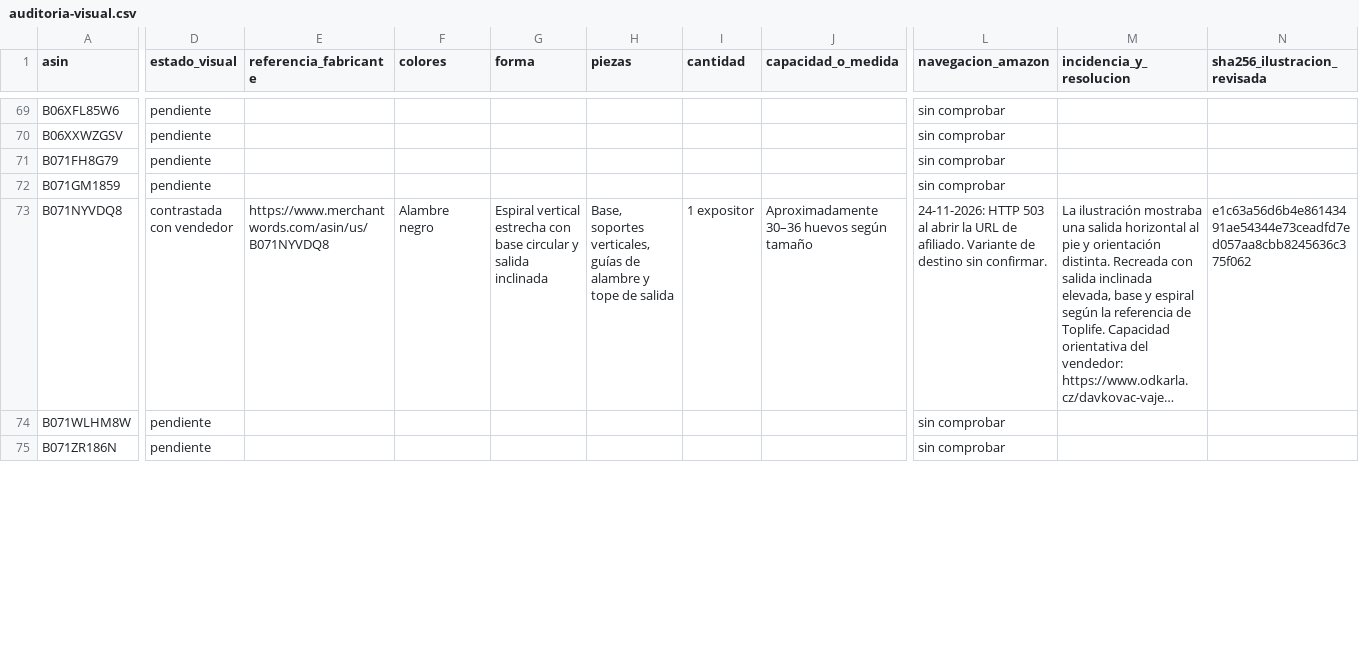
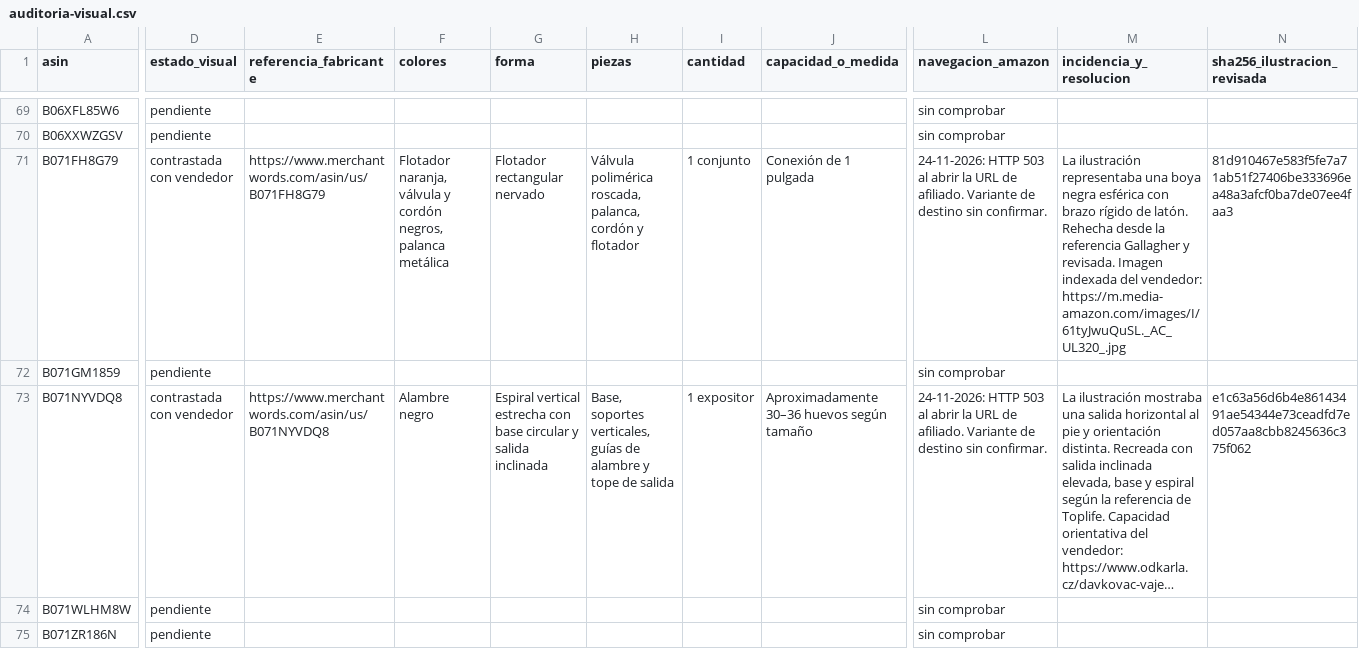
Before and after one commit to darmo1986/escuela-granja-rentable, a CSV file: _fuentes/tienda/auditoria-visual.csv, drawn as a sheet; only a part is shown, gaps mark what is left out; long unchanged cells end in …; the diff covers the shown part only; the diff names each change by its address in the sheet, - before the commit and + after, or states it on an @@ line.

Commit message:
Corrige tres ilustraciones y documenta siete fichas de la tienda

```diff
--- a/_fuentes/tienda/auditoria-visual.csv
+++ b/_fuentes/tienda/auditoria-visual.csv
-D71 (estado_visual): pendiente
+D71 (estado_visual): contrastada con vendedor
-E71 (referencia_fabricante): (empty)
+E71 (referencia_fabricante): https://www.merchantwords.com/asin/us/B071FH8G79
-F71 (colores): (empty)
+F71 (colores): Flotador naranja, válvula y cordón negros, palanca metálica
-G71 (forma): (empty)
+G71 (forma): Flotador rectangular nervado
-H71 (piezas): (empty)
+H71 (piezas): Válvula polimérica roscada, palanca, cordón y flotador
-I71 (cantidad): (empty)
+I71 (cantidad): 1 conjunto
-J71 (capacidad_o_medida): (empty)
+J71 (capacidad_o_medida): Conexión de 1 pulgada
-L71 (navegacion_amazon): sin comprobar
+L71 (navegacion_amazon): 24-11-2026: HTTP 503 al abrir la URL de afiliado. Variante de destino sin confirmar.
-M71 (incidencia_y_resolucion): (empty)
+M71 (incidencia_y_resolucion): La ilustración representaba una boya negra esférica con brazo rígido de latón. Rehecha desde la referencia Gallagher y revisada. Imagen indexada del vendedor: https://m.media-amazon.com/images/I/61tyJwuQuSL._AC_UL320_.jpg
-N71 (sha256_ilustracion_revisada): (empty)
+N71 (sha256_ilustracion_revisada): 81d910467e583f5fe7a71ab51f27406be333696ea48a3afcf0ba7de07ee4faa3
```
Also changed, not shown: 66 edited cells elsewhere in this file, 3 other files.
